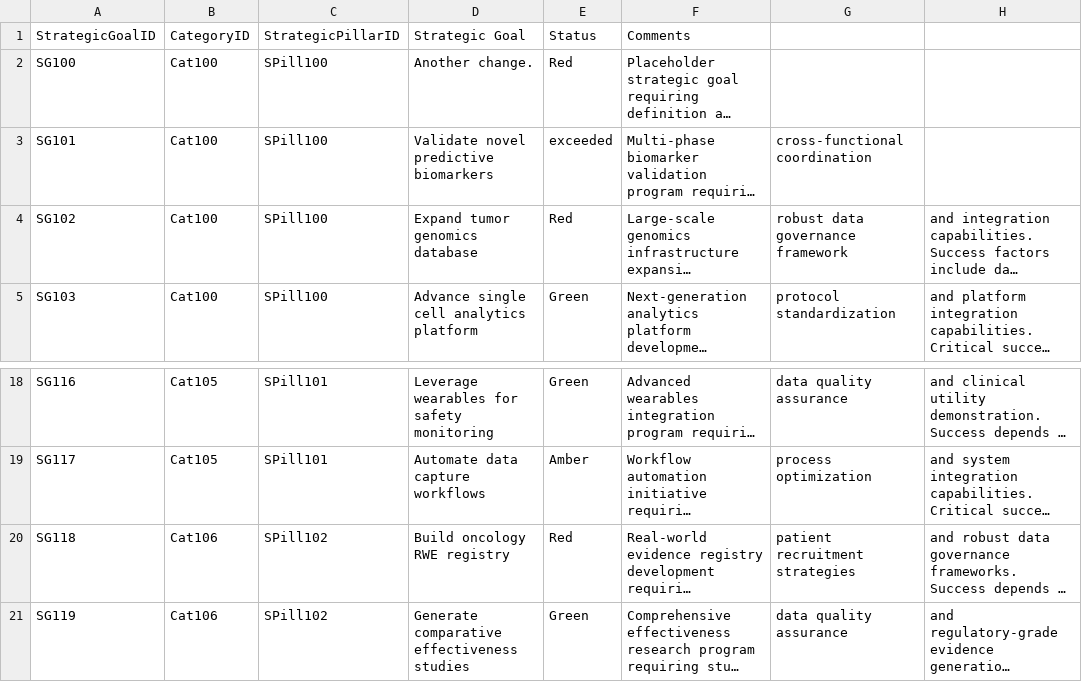
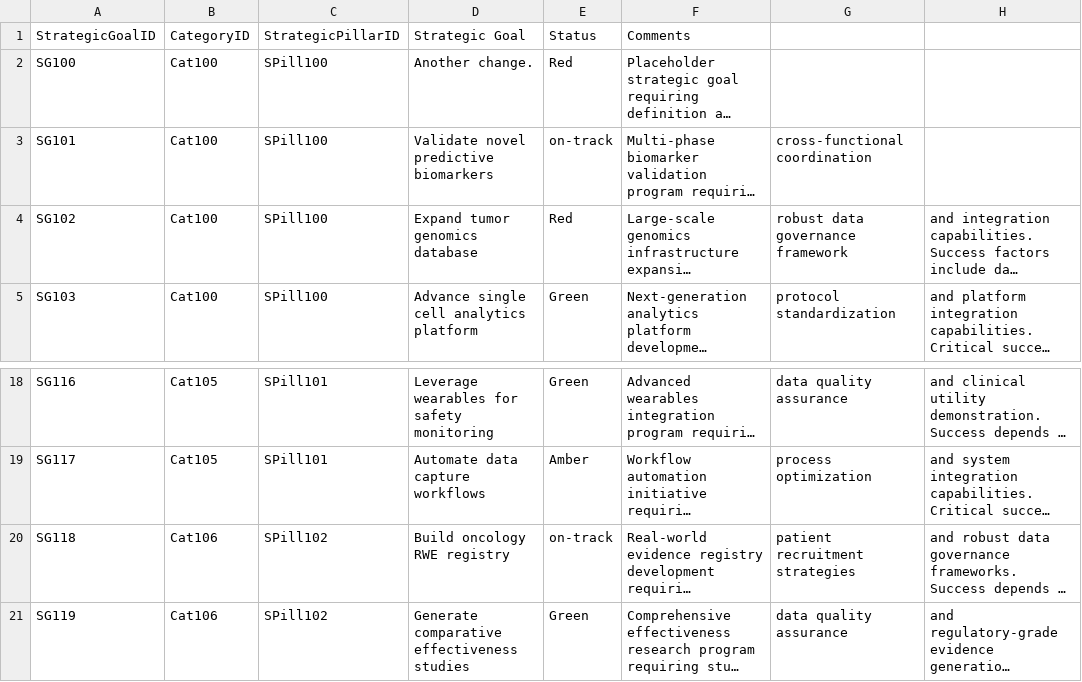
Before and after one commit to mikepica/Scorecard_app, a CSV file: data/Strategic-Goals.csv, drawn as a sheet; only a part is shown, gaps mark what is left out; long unchanged cells end in …; the diff names each change by its address in the sheet, - before the commit and + after, or states it on an @@ line.

```diff
--- a/data/Strategic-Goals.csv
+++ b/data/Strategic-Goals.csv
-E3: exceeded
+E3: on-track
-E20: Red
+E20: on-track
```
Also changed, not shown: data/Category-status-comments.csv, 3 other files.
